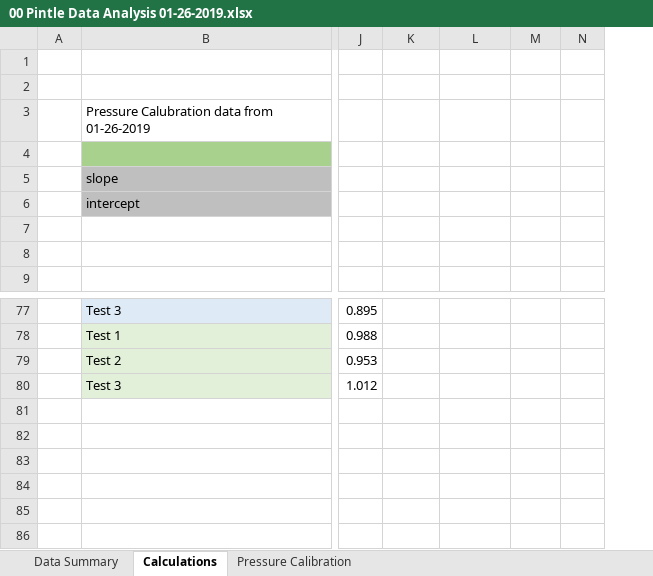
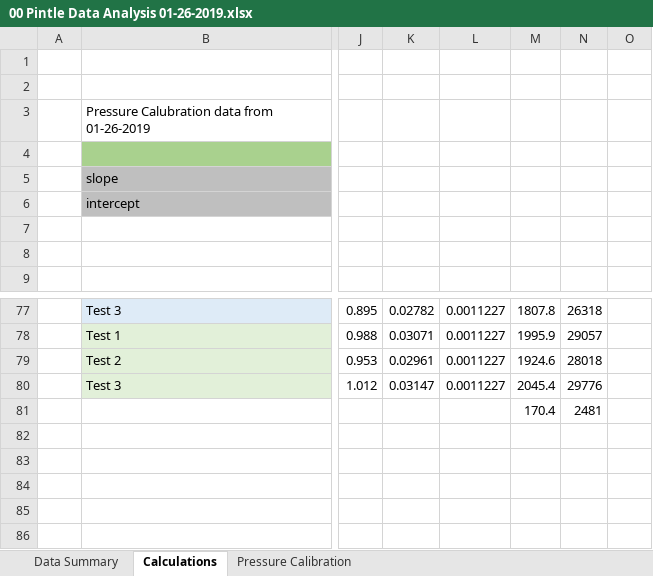
Before and after one commit to psas/liquid-engine-test-stand, an Excel workbook: analysis/Pintle Test 01-26-2019/00 Pintle Data Analysis 01-26-2019.xlsx, sheet Calculations, drawn as a sheet; only a part is shown, gaps mark what is left out; values as stored, in another font and other column widths than the file's, no borders; charts and pictures not drawn; rows hold the shown columns only; the diff covers the shown part only; the diff names each change by its address in the sheet, - before the commit and + after, or states it on an @@ line.

```diff
--- a/analysis/Pintle Test 01-26-2019/00 Pintle Data Analysis 01-26-2019.xlsx (sheet Calculations)
+++ b/analysis/Pintle Test 01-26-2019/00 Pintle Data Analysis 01-26-2019.xlsx (sheet Calculations)
+column N, rows 77-81: 26318 | 29057 | 28018 | 29776 | 2481
-K77: (empty)
+K77: 0.02782
-L77:L80: (empty)
+L77:L80: 0.0011227
-M77: (empty)
+M77: 1807.8
-K78: (empty)
+K78: 0.03071
-M78: (empty)
+M78: 1995.9
-K79: (empty)
+K79: 0.02961
-M79: (empty)
+M79: 1924.6
-K80: (empty)
+K80: 0.03147
-M80: (empty)
+M80: 2045.4
-row 81: (empty)
+row 81:  |  |  |  |  | 170.4 | 2481
```
Also changed, not shown: 3 added rows, 3 removed rows, 30 edited cells and cell formats elsewhere in this sheet, formulas that keep their value, charts or pictures, analysis/Pintle Test 01-19-2019/00 Pintle Data Analysis 01-19-2019.xlsx, 25 other files.
